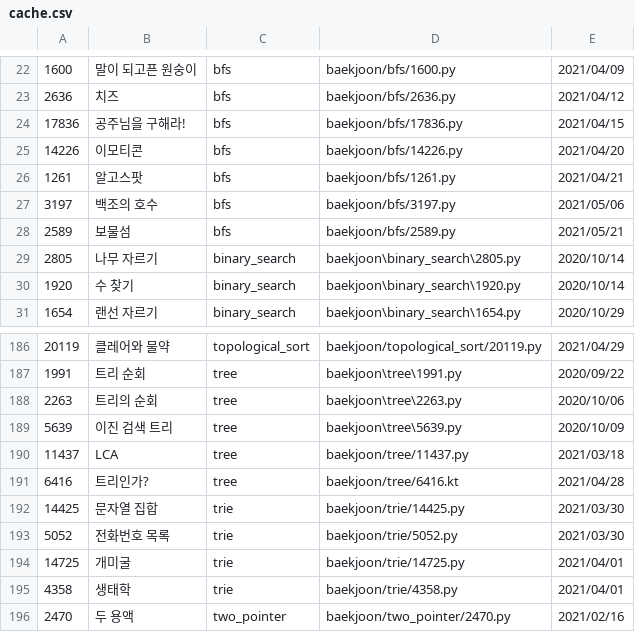
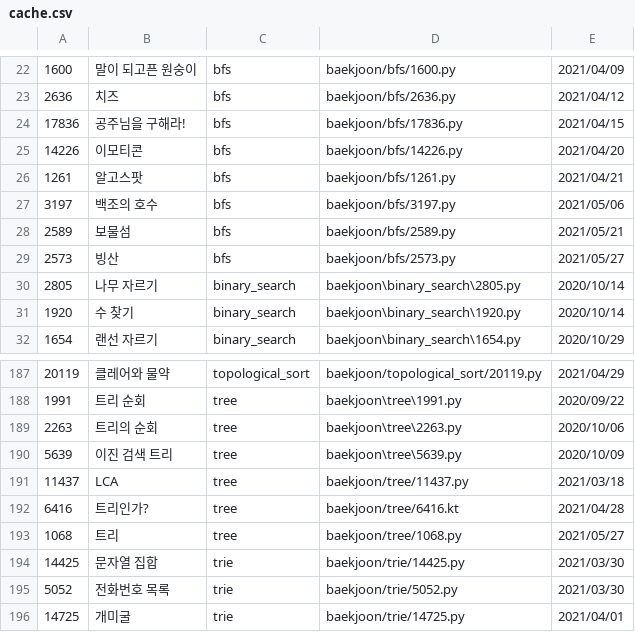
Before and after one commit to namhyun-gu/algorithm, a CSV file: scripts/cache.csv, drawn as a sheet; only a part is shown, gaps mark what is left out; the shorter side is filled out with more unchanged rows; the diff names each change by its address in the sheet, - before the commit and + after, or states it on an @@ line.

Commit message:
[baekjoon] Add today solution

```diff
--- a/scripts/cache.csv
+++ b/scripts/cache.csv
+row 29: 2573 | 빙산 | bfs | baekjoon/bfs/2573.py | 2021/05/27
+row 193: 1068 | 트리 | tree | baekjoon/tree/1068.py | 2021/05/27
```
Also changed, not shown: 3 other files.
